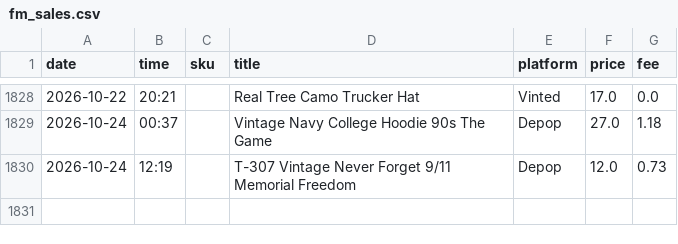
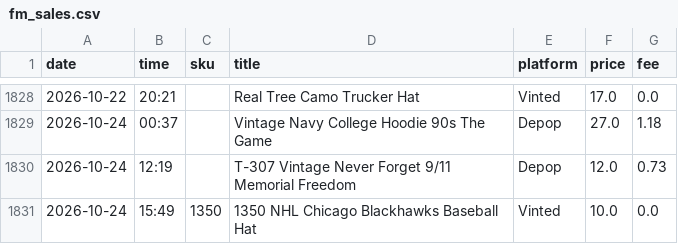
Before and after one commit to notanotherwholesale-sudo/fm-sales-tracker, a CSV file: fm_sales.csv, drawn as a sheet; only a part is shown, gaps mark what is left out.

```diff
--- a/fm_sales.csv
+++ b/fm_sales.csv
@@ -1830 +1830,2 @@ date,time,sku,title,platform,price,fee
 2026-10-24,12:19,,T-307 Vintage Never Forget 9/11 Memorial Freedom,Depop,12.0,0.73
+2026-10-24,15:49,1350,1350 NHL Chicago Blackhawks Baseball Hat,Vinted,10.0,0.0
```
Also changed, not shown: delist_queue.csv, 2 other files.
